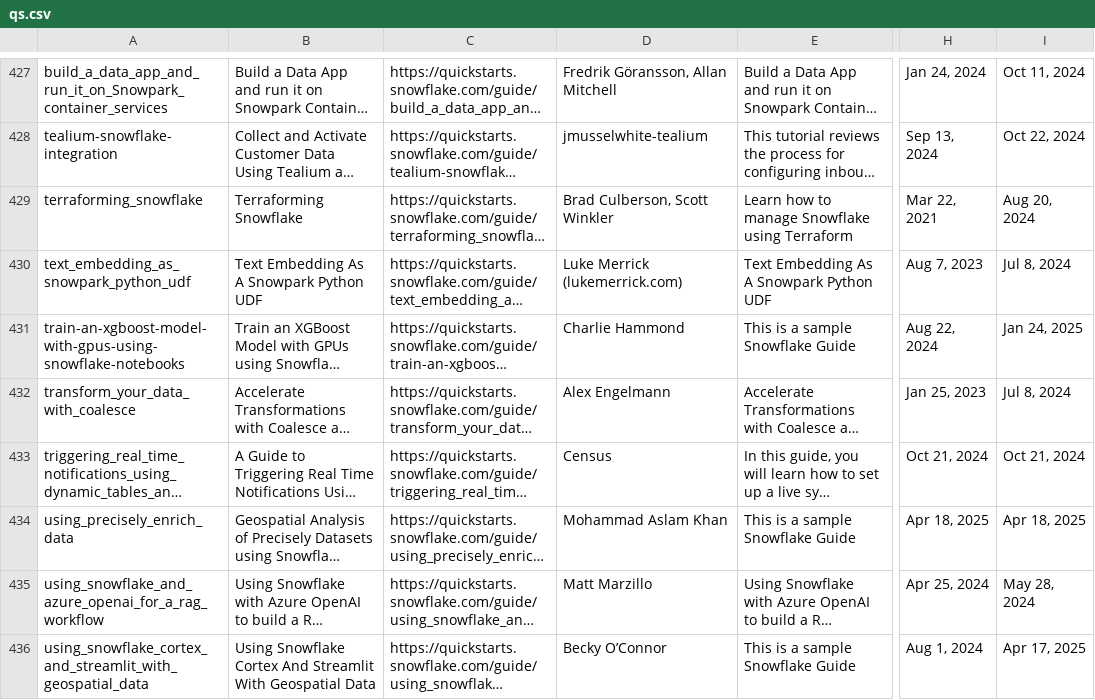
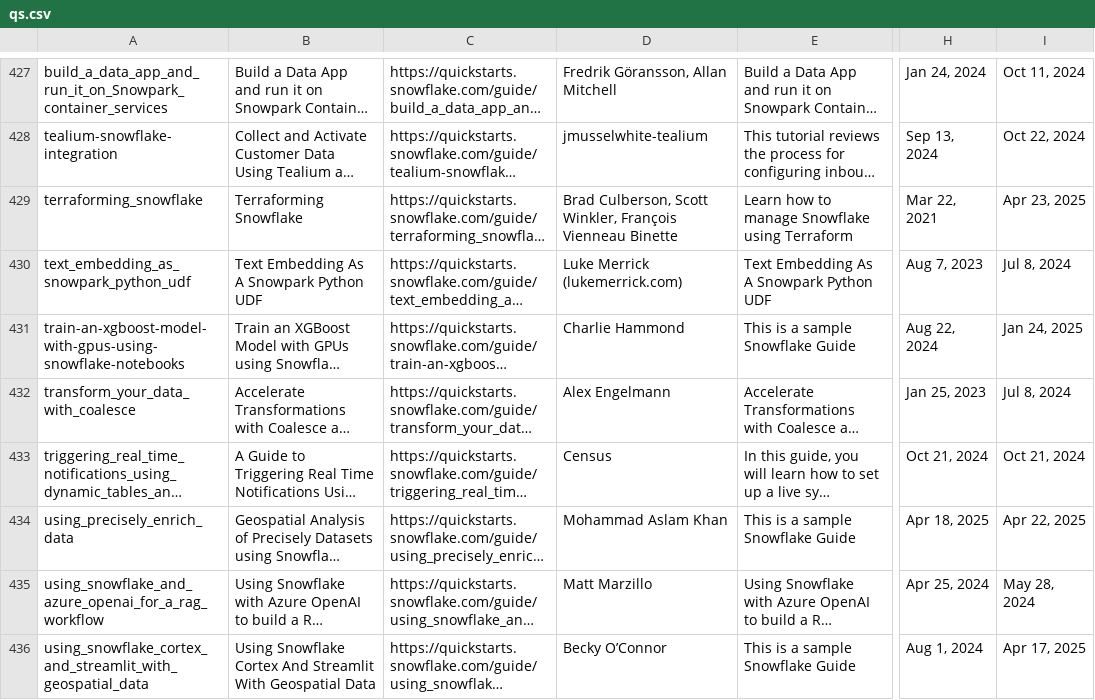
Before and after one commit to iamontheinet/quickstarts-on-snowflake, a CSV file: qs.csv, drawn as a sheet; only a part is shown, gaps mark what is left out; long unchanged cells end in …; the diff names each change by its address in the sheet, - before the commit and + after, or states it on an @@ line.

Commit message:
Updated QS list

```diff
--- a/qs.csv
+++ b/qs.csv
-D429: Brad Culberson, Scott Winkler
+D429: Brad Culberson, Scott Winkler, François Vienneau Binette
-I429: Aug 20, 2024
+I429: Apr 23, 2025
-I434: Apr 18, 2025
+I434: Apr 22, 2025
```
